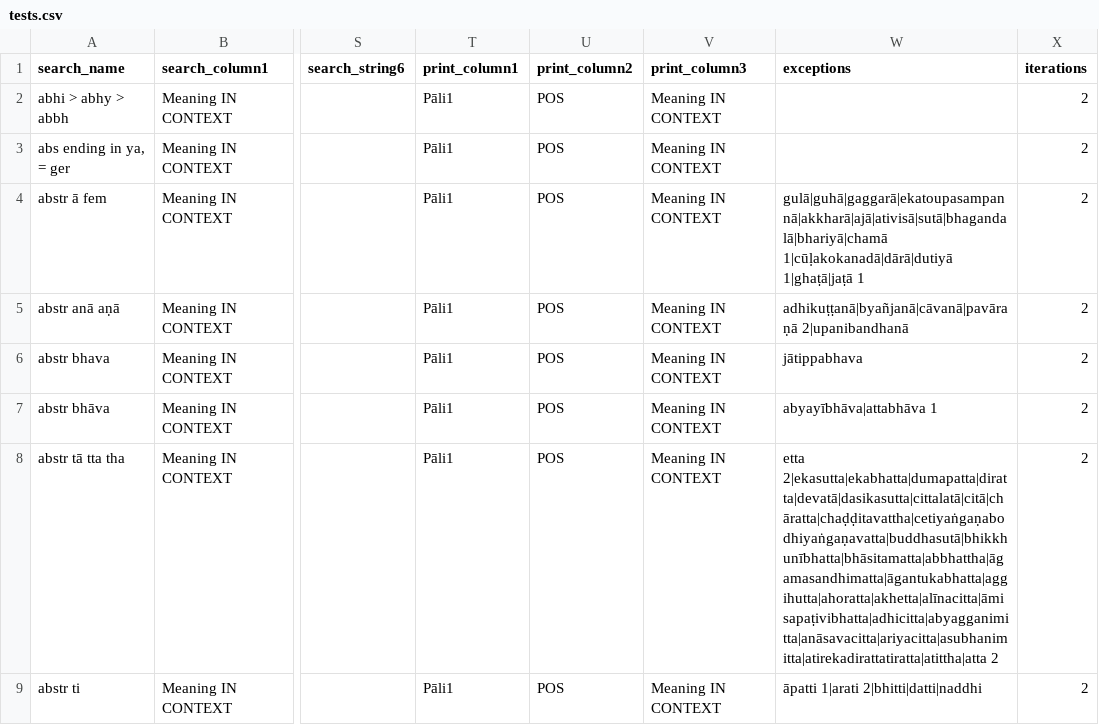
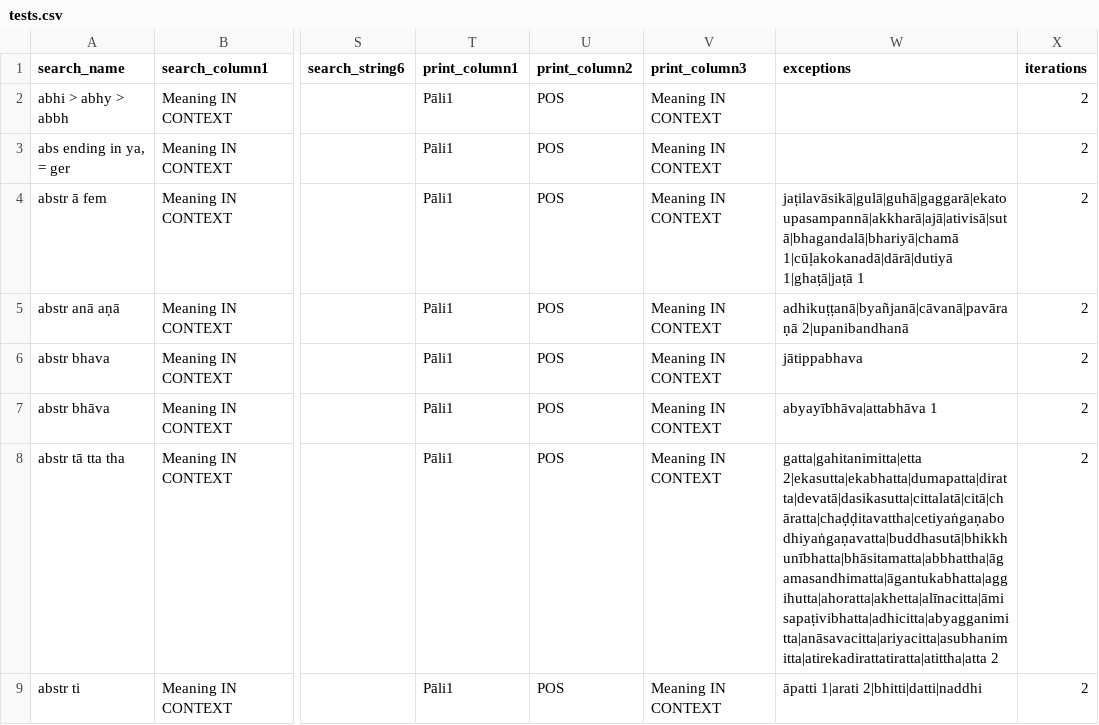
Before and after one commit to digitalpalidictionary/data-tests, a CSV file: tests.csv, drawn as a sheet; only a part is shown, gaps mark what is left out; the diff covers the shown part only; the diff names each change by its address in the sheet, - before the commit and + after, or states it on an @@ line.

```diff
--- a/tests.csv
+++ b/tests.csv
-W4 (exceptions): gulā|guhā|gaggarā|ekatoupasampannā|akkharā|ajā|ativisā|sutā|bhagandalā|bhariyā|chamā 1|cūḷakokanadā|dārā|dutiyā 1|ghaṭā|jaṭā…
+W4 (exceptions): jaṭilavāsikā|gulā|guhā|gaggarā|ekatoupasampannā|akkharā|ajā|ativisā|sutā|bhagandalā|bhariyā|chamā 1|cūḷakokanadā|dārā|dutiyā 1|ghaṭā|jaṭā…
-W8 (exceptions): etta 2|ekasutta|ekabhatta|dumapatta|diratta|devatā|dasikasutta|cittalatā|citā|chāratta|chaḍḍitavattha|cetiyaṅgaṇabodhiyaṅgaṇavatta|buddhasutā|bhikkhunībhatta|bhāsitamatta|abbhattha|āgamasandhimatta|āgantukabhatta|aggihutta|ahoratta|akhetta|alīnacitta|āmisapaṭivibhatta|adhicitta|abyagganimitta|anāsavacitta|ariyacitta|asubhanimitta|atirekadirattatiratta|atittha|atta 2
+W8 (exceptions): gatta|gahitanimitta|etta 2|ekasutta|ekabhatta|dumapatta|diratta|devatā|dasikasutta|cittalatā|citā|chāratta|chaḍḍitavattha|cetiyaṅgaṇabodhiyaṅgaṇavatta|buddhasutā|bhikkhunībhatta|bhāsitamatta|abbhattha|āgamasandhimatta|āgantukabhatta|aggihutta|ahoratta|akhetta|alīnacitta|āmisapaṭivibhatta|adhicitta|abyagganimitta|anāsavacitta|ariyacitta|asubhanimitta|atirekadirattatiratta|atittha|atta 2
```
Also changed, not shown: 13 edited cells elsewhere in this file, 1 other file.
